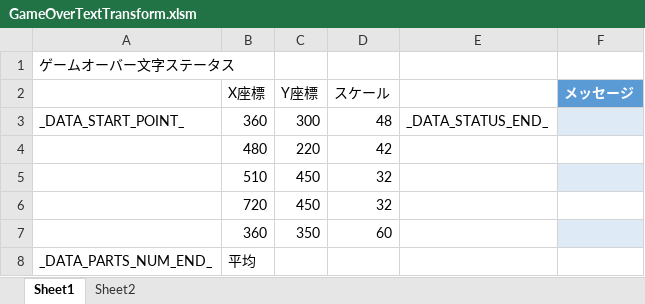
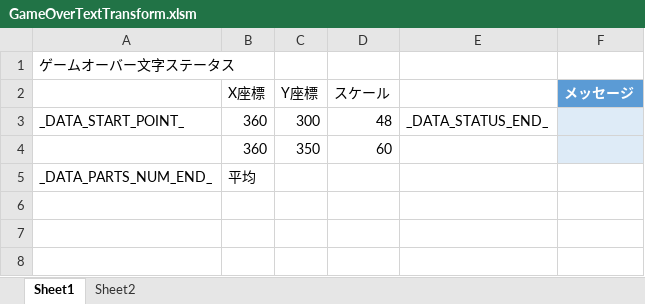
Before and after one commit to Tone2387/ShiningRoadProject, an Excel workbook: ShiningRoadProject/Data/FileData/Tahara/GameOverTextTransform.xlsm, sheet Sheet1, drawn as a sheet; values as stored, in another font and other column widths than the file's, no borders; charts and pictures and table styles not drawn; the diff names each change by its address in the sheet, - before the commit and + after, or states it on an @@ line.

```diff
--- a/ShiningRoadProject/Data/FileData/Tahara/GameOverTextTransform.xlsm (sheet Sheet1)
+++ b/ShiningRoadProject/Data/FileData/Tahara/GameOverTextTransform.xlsm (sheet Sheet1)
-row 4:  | 480 | 220 | 42
-row 5:  | 510 | 450 | 32
-row 6:  | 720 | 450 | 32
```
Also changed, not shown: charts or pictures, ShiningRoadProject/Data/FileData/Tahara/TitleMenuInformation.xlsm, ShiningRoadProject/Data/Font/Text/TextGameOver.xlsm, 17 other files.
